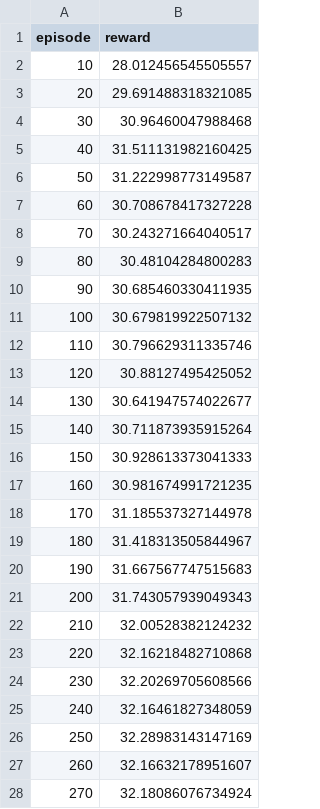
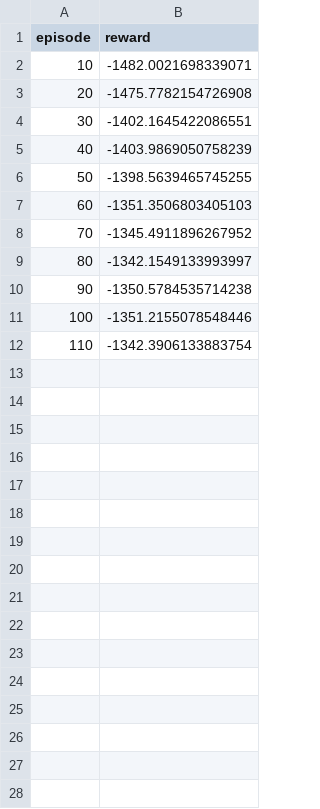
Before and after one commit to seanny1986/quadrotor, a CSV file: data/ppo.csv, drawn as a sheet; only a part is shown; the diff covers the shown part only.

```diff
--- a/data/ppo.csv
+++ b/data/ppo.csv
@@ -1,28 +1,12 @@
 episode,reward
-10,28.012456545505557
-20,29.691488318321085
-30,30.96460047988468
-40,31.511131982160425
-50,31.222998773149587
-60,30.708678417327228
-70,30.243271664040517
-80,30.48104284800283
-90,30.685460330411935
-100,30.679819922507132
-110,30.796629311335746
-120,30.88127495425052
-130,30.641947574022677
-140,30.711873935915264
-150,30.928613373041333
-160,30.981674991721235
-170,31.185537327144978
-180,31.418313505844967
-190,31.667567747515683
-200,31.743057939049343
-210,32.00528382124232
-220,32.16218482710868
-230,32.20269705608566
-240,32.16461827348059
-250,32.28983143147169
-260,32.16632178951607
-270,32.18086076734924
+10,-1482.0021698339071
+20,-1475.7782154726908
+30,-1402.1645422086551
+40,-1403.9869050758239
+50,-1398.5639465745255
+60,-1351.3506803405103
+70,-1345.4911896267952
+80,-1342.1549133993997
+90,-1350.5784535714238
+100,-1351.2155078548446
+110,-1342.3906133883754
```
Also changed, not shown: 17 removed rows elsewhere in this file, data/trpo.csv, 26 other files.
